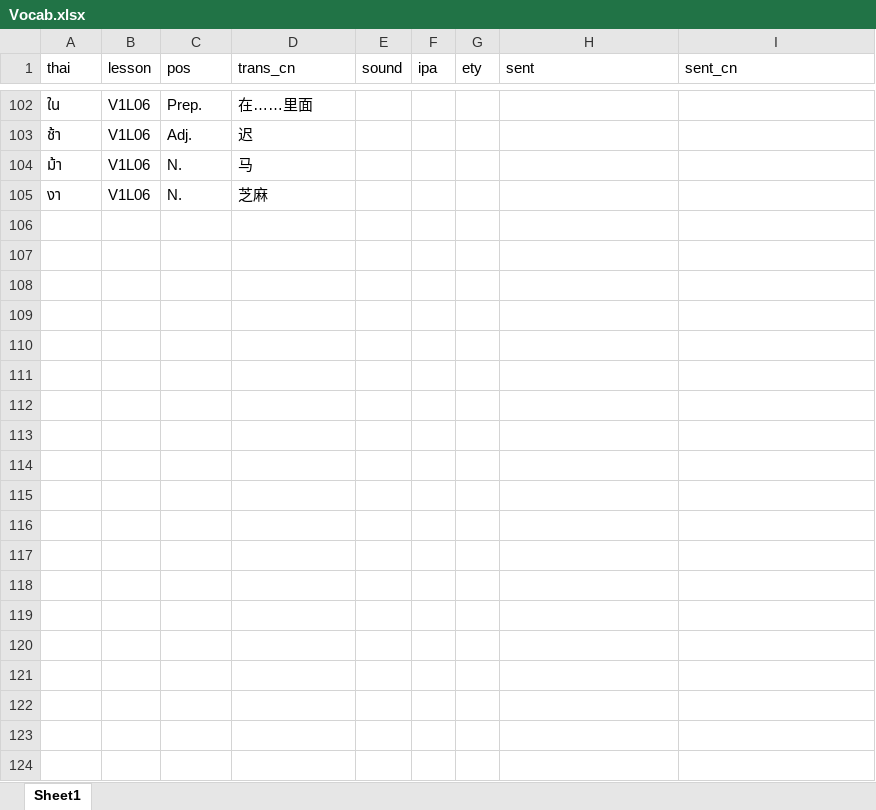
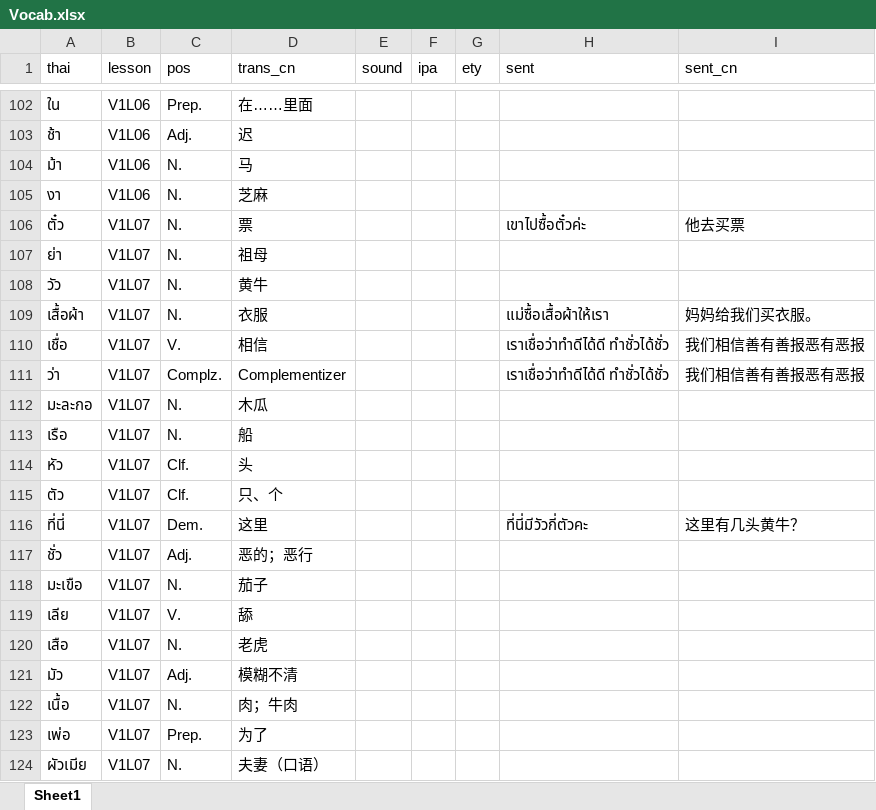
Before and after one commit to oleo7823/ThaiVocab, an Excel workbook: Vocab.xlsx, sheet Sheet1, drawn as a sheet; only a part is shown, gaps mark what is left out; values as stored, in another font and other column widths than the file's, no borders; the diff covers the shown part only; the diff names each change by its address in the sheet, - before the commit and + after, or states it on an @@ line.

```diff
--- a/Vocab.xlsx (sheet Sheet1)
+++ b/Vocab.xlsx (sheet Sheet1)
+row 106: ตั๋ว | V1L07 | N. | 票 |  |  |  | เขาไปซื้อตั๋วค่ะ | 他去买票
+row 107: ย่า | V1L07 | N. | 祖母
+row 108: วัว | V1L07 | N. | 黄牛
+row 109: เสื้อผ้า | V1L07 | N. | 衣服 |  |  |  | แม่ซื้อเสื้อผ้าให้เรา | 妈妈给我们买衣服。
+row 110: เชื่อ | V1L07 | V. | 相信 |  |  |  | เราเชื่อว่าทำดีได้ดี ทำชั่วได้ชั่ว | 我们相信善有善报恶有恶报
+row 111: ว่า | V1L07 | Complz. | Complementizer |  |  |  | เราเชื่อว่าทำดีได้ดี ทำชั่วได้ชั่ว | 我们相信善有善报恶有恶报
+row 112: มะละกอ | V1L07 | N. | 木瓜
+row 113: เรือ | V1L07 | N. | 船
+row 114: หัว | V1L07 | Clf. | 头
+row 115: ตัว | V1L07 | Clf. | 只、个
+row 116: ที่นี่ | V1L07 | Dem. | 这里 |  |  |  | ที่นี่มีวัวกี่ตัวคะ | 这里有几头黄牛？
+row 117: ชั่ว | V1L07 | Adj. | 恶的；恶行
+row 118: มะเขือ | V1L07 | N. | 茄子
+row 119: เลีย | V1L07 | V. | 舔
+row 120: เสือ | V1L07 | N. | 老虎
+row 121: มัว | V1L07 | Adj. | 模糊不清
+row 122: เนื้อ | V1L07 | N. | 肉；牛肉
+row 123: เพ่อ | V1L07 | Prep. | 为了
+row 124: ผัวเมีย | V1L07 | N. | 夫妻（口语）
```
Also changed, not shown: 20 added rows elsewhere in this sheet, 1 other file.
